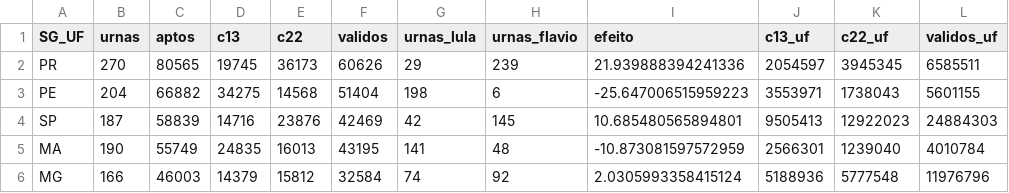
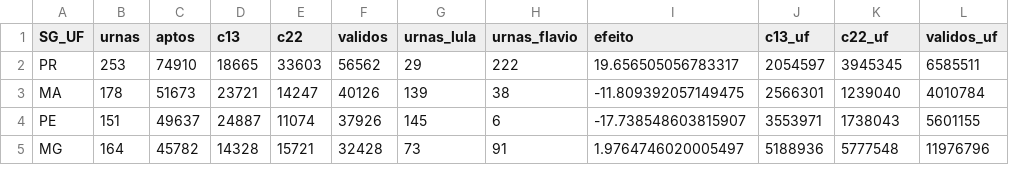
Before and after one commit to MatheusGSD/secoes-2turno-2026, a CSV file: saida/impacto_uf_2026.csv, drawn as a sheet; only a part is shown; the diff covers the shown part only.

```diff
--- a/saida/impacto_uf_2026.csv
+++ b/saida/impacto_uf_2026.csv
@@ -1,6 +1,5 @@
 SG_UF,urnas,aptos,c13,c22,validos,urnas_lula,urnas_flavio,efeito,c13_uf,c22_uf,validos_uf
-PR,270,80565,19745,36173,60626,29,239,21.939888394241336,2054597,3945345,6585511
-PE,204,66882,34275,14568,51404,198,6,-25.647006515959223,3553971,1738043,5601155
-SP,187,58839,14716,23876,42469,42,145,10.685480565894801,9505413,12922023,24884303
-MA,190,55749,24835,16013,43195,141,48,-10.873081597572959,2566301,1239040,4010784
-MG,166,46003,14379,15812,32584,74,92,2.0305993358415124,5188936,5777548,11976796
+PR,253,74910,18665,33603,56562,29,222,19.656505056783317,2054597,3945345,6585511
+MA,178,51673,23721,14247,40126,139,38,-11.809392057149475,2566301,1239040,4010784
+PE,151,49637,24887,11074,37926,145,6,-17.738548603815907,3553971,1738043,5601155
+MG,164,45782,14328,15721,32428,73,91,1.9764746020005497,5188936,5777548,11976796
```
Also changed, not shown: 4 added rows, 3 removed rows and 20 edited cells elsewhere in this file, saida/mesmo_predio_2026.csv, saida/revisar_distancias.csv, 18 other files.
